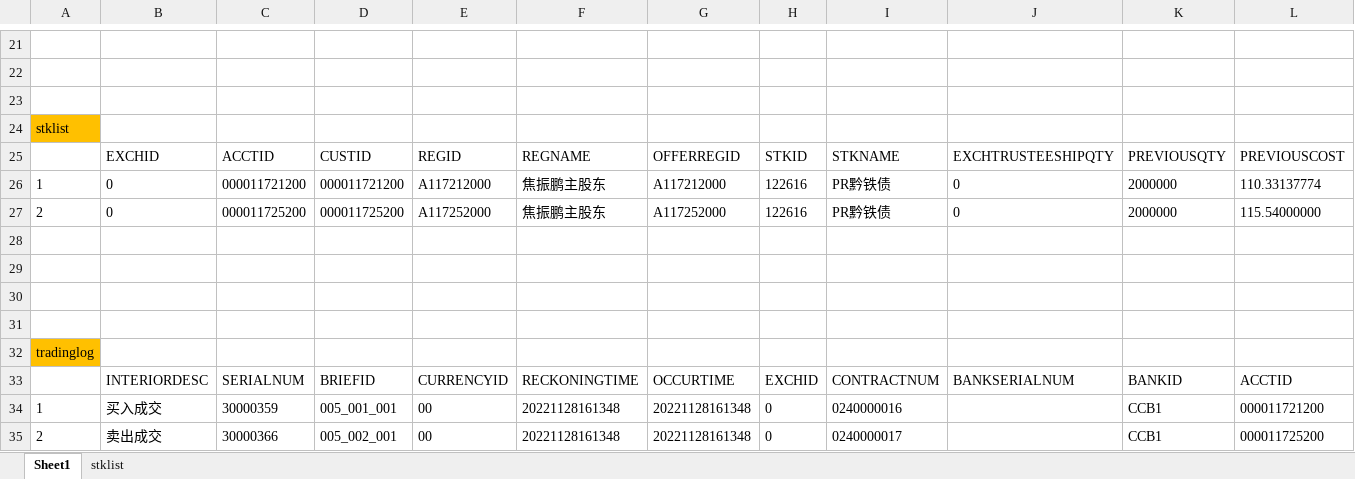
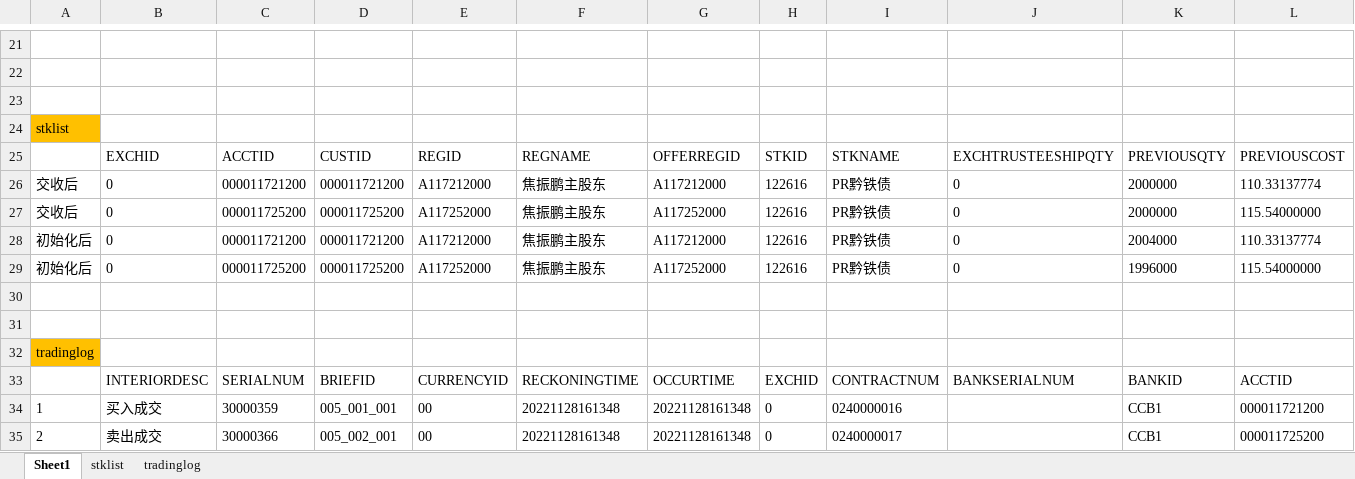
Before and after one commit to jiaozhenpeng/source, an Excel workbook: 用例数据/沪A/公司债/公司债现券交易/测试结果.xlsx, sheet Sheet1, drawn as a sheet; only a part is shown, gaps mark what is left out; values as stored, in another font and other column widths than the file's, no borders; rows hold the shown columns only; the diff names each change by its address in the sheet, - before the commit and + after, or states it on an @@ line.

```diff
--- a/用例数据/沪A/公司债/公司债现券交易/测试结果.xlsx (sheet Sheet1)
+++ b/用例数据/沪A/公司债/公司债现券交易/测试结果.xlsx (sheet Sheet1)
+sheet tab: tradinglog
-A26: 1
+A26: 交收后
-A27: 2
+A27: 交收后
-row 28: (empty)
+row 28: 初始化后 | 0 | 000011721200 | 000011721200 | A117212000 | 焦振鹏主股东 | A117212000 | 122616 | PR黔铁债 | 0 | 2004000 | 110.33137774
-row 29: (empty)
+row 29: 初始化后 | 0 | 000011725200 | 000011725200 | A117252000 | 焦振鹏主股东 | A117252000 | 122616 | PR黔铁债 | 0 | 1996000 | 115.54000000
```
Also changed, not shown: sheet stklist, 1 other file.
